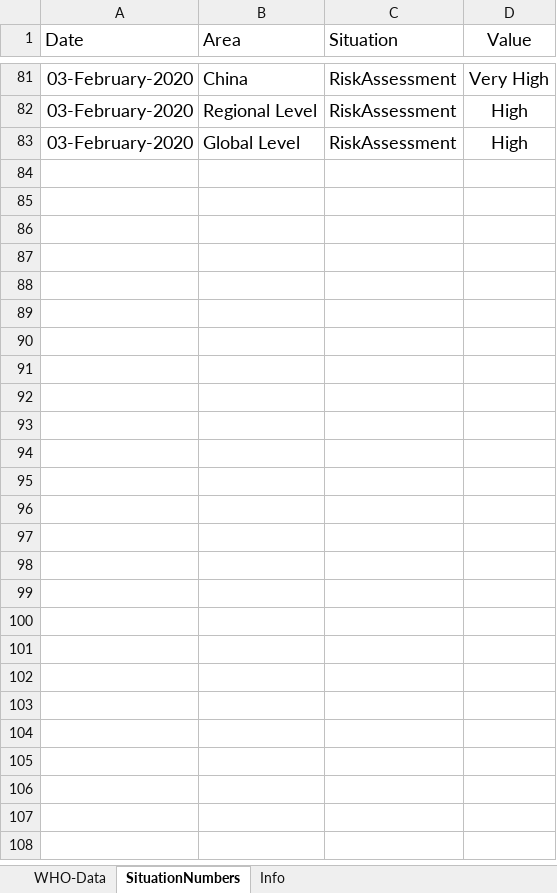
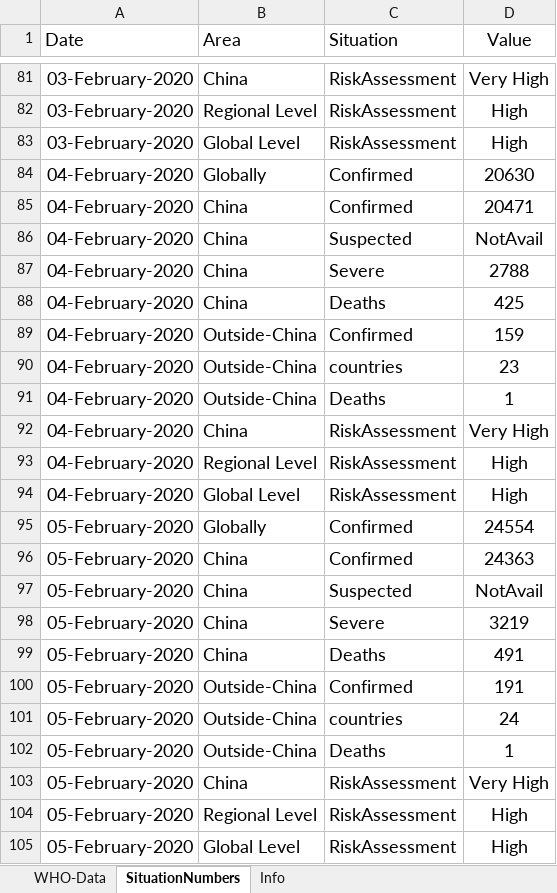
Before and after one commit to lxrocks/2019-nCoV, an Excel workbook: who-confirmed-cases.xlsx, sheet SituationNumbers, drawn as a sheet; only a part is shown, gaps mark what is left out; values as stored, in another font and other column widths than the file's, no borders; the diff names each change by its address in the sheet, - before the commit and + after, or states it on an @@ line.

Commit message:
Who Situation Report 15 & 16 data updated

```diff
--- a/who-confirmed-cases.xlsx (sheet SituationNumbers)
+++ b/who-confirmed-cases.xlsx (sheet SituationNumbers)
+row 84: 04-February-2020 | Globally | Confirmed | 20630
+row 85: 04-February-2020 | China | Confirmed | 20471
+row 86: 04-February-2020 | China | Suspected | NotAvail
+row 87: 04-February-2020 | China | Severe | 2788
+row 88: 04-February-2020 | China | Deaths | 425
+row 89: 04-February-2020 | Outside-China | Confirmed | 159
+row 90: 04-February-2020 | Outside-China | countries | 23
+row 91: 04-February-2020 | Outside-China | Deaths | 1
+row 92: 04-February-2020 | China | RiskAssessment | Very High
+row 93: 04-February-2020 | Regional Level | RiskAssessment | High
+row 94: 04-February-2020 | Global Level | RiskAssessment | High
+row 95: 05-February-2020 | Globally | Confirmed | 24554
+row 96: 05-February-2020 | China | Confirmed | 24363
+row 97: 05-February-2020 | China | Suspected | NotAvail
+row 98: 05-February-2020 | China | Severe | 3219
+row 99: 05-February-2020 | China | Deaths | 491
+row 100: 05-February-2020 | Outside-China | Confirmed | 191
+row 101: 05-February-2020 | Outside-China | countries | 24
+row 102: 05-February-2020 | Outside-China | Deaths | 1
+row 103: 05-February-2020 | China | RiskAssessment | Very High
+row 104: 05-February-2020 | Regional Level | RiskAssessment | High
+row 105: 05-February-2020 | Global Level | RiskAssessment | High
```
Also changed, not shown: sheet WHO-Data.
